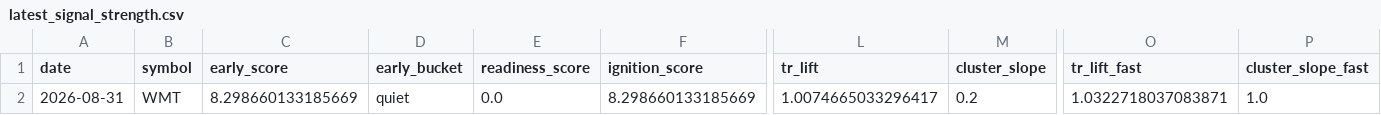
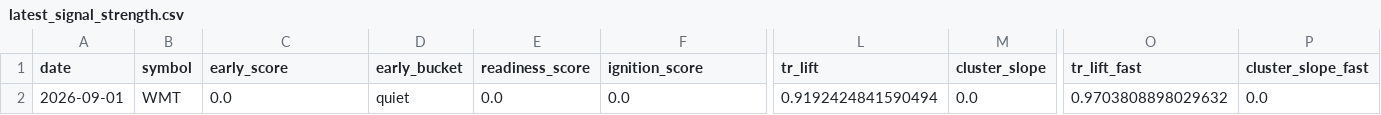
Before and after one commit to kvandre12-commits/SharpEdge-System, a CSV file: outputs/latest_signal_strength.csv, drawn as a sheet; only a part is shown, gaps mark what is left out; the diff names each change by its address in the sheet, - before the commit and + after, or states it on an @@ line.

```diff
--- a/outputs/latest_signal_strength.csv
+++ b/outputs/latest_signal_strength.csv
-A2 (date): 2026-08-31
+A2 (date): 2026-09-01
-C2 (early_score): 8.298660133185669
+C2 (early_score): 0.0
-F2 (ignition_score): 8.298660133185669
+F2 (ignition_score): 0.0
-L2 (tr_lift): 1.0074665033296417
+L2 (tr_lift): 0.9192424841590494
-M2 (cluster_slope): 0.2
+M2 (cluster_slope): 0.0
-O2 (tr_lift_fast): 1.0322718037083871
+O2 (tr_lift_fast): 0.9703808898029632
-P2 (cluster_slope_fast): 1.0
+P2 (cluster_slope_fast): 0.0
```
Also changed, not shown: outputs/spy_finra_ats_weekly.csv, outputs/spy_regime_daily.csv, 12 other files.
